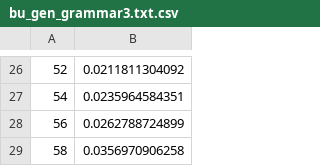
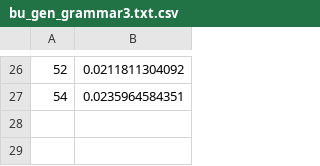
Before and after one commit to azoimide/cyk, a CSV file: bench/out/bu_gen_grammar3.txt.csv, drawn as a sheet; only a part is shown, gaps mark what is left out; the diff names each change by its address in the sheet, - before the commit and + after, or states it on an @@ line.

```diff
--- a/bench/out/bu_gen_grammar3.txt.csv
+++ b/bench/out/bu_gen_grammar3.txt.csv
-row 28: 56 | 0.0262788724899
-row 29: 58 | 0.0356970906258
```
Also changed, not shown: bench/out/naive_rand_grammar1.txt.csv, 11 other files.
